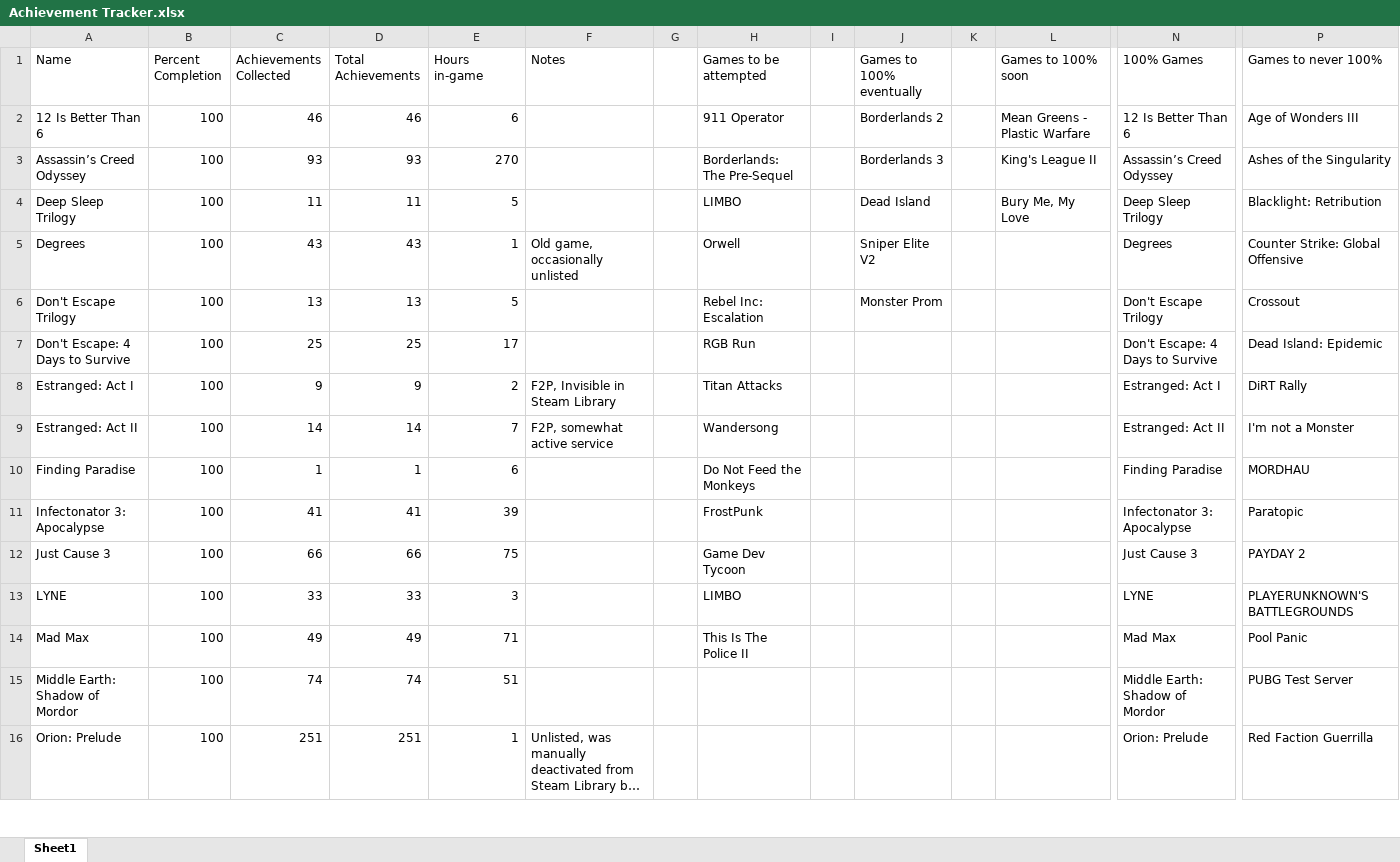
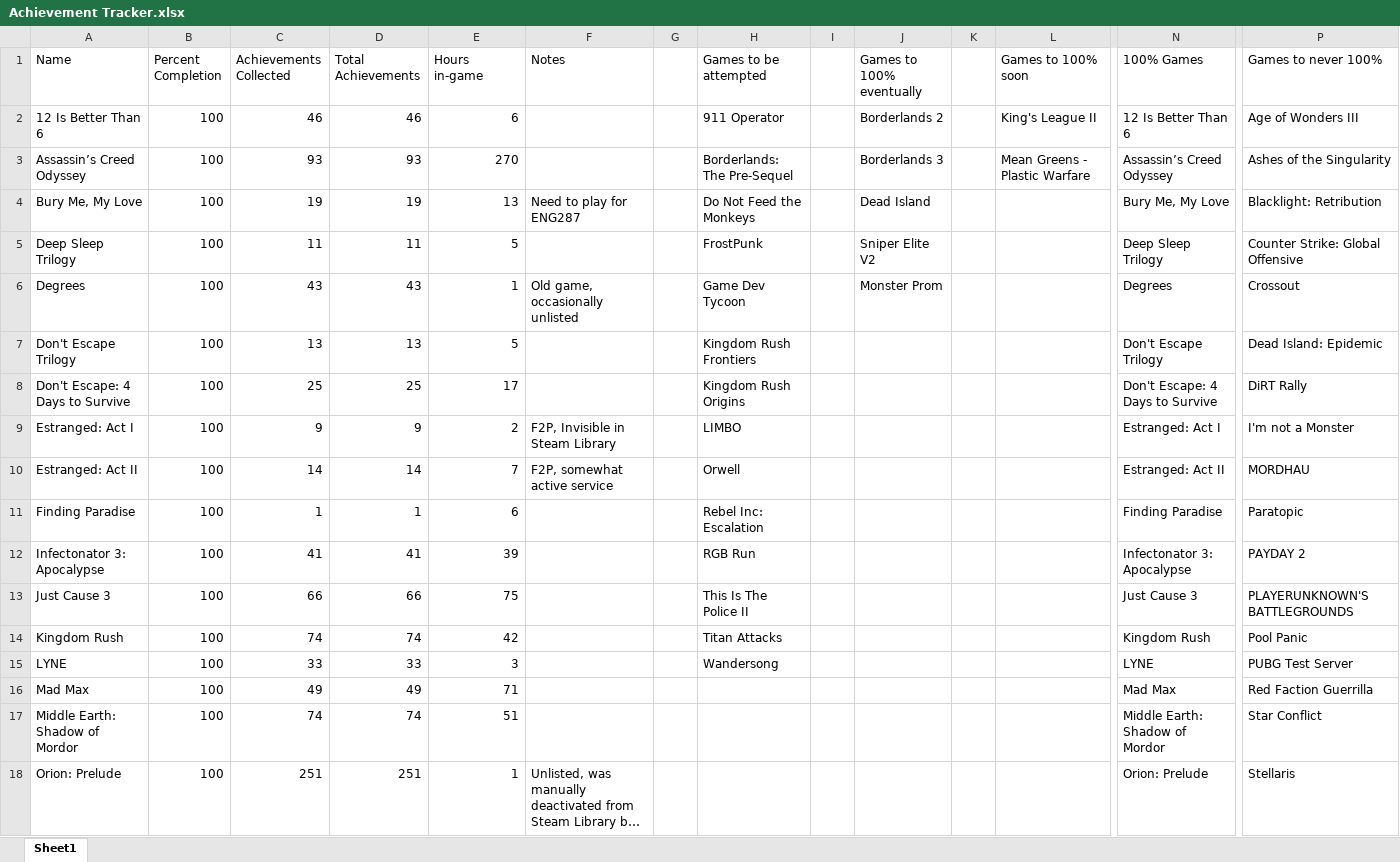
Before and after one commit to DruBhatia/AchievementTracker, an Excel workbook: Achievement Tracker.xlsx, sheet Sheet1, drawn as a sheet; only a part is shown, gaps mark what is left out; long unchanged cells end in …; values as stored, in another font and other column widths than the file's, no cell formats; addresses are those after the commit; rows hold the shown columns only; the diff covers the shown part only; the diff names each change by its address in the sheet, - before the commit and + after, or states it on an @@ line.

Commit message:
update tracker

```diff
--- a/Achievement Tracker.xlsx (sheet Sheet1)
+++ b/Achievement Tracker.xlsx (sheet Sheet1)
-L2 (Games to 100% soon): Mean Greens - Plastic Warfare
+L2 (Games to 100% soon): King's League II
-L3 (Games to 100% soon): King's League II
+L3 (Games to 100% soon): Mean Greens - Plastic Warfare
+row 4: Bury Me, My Love | 100 | 19 | 19 | 13 | Need to play for ENG287 |  | Do Not Feed the Monkeys |  | Dead Island |  |  | Bury Me, My Love | Blacklight: Retribution
-H5 (Games to be attempted): LIMBO
+H5 (Games to be attempted): FrostPunk
-J5 (Games to 100% eventually): Dead Island
+J5 (Games to 100% eventually): Sniper Elite V2
-L5 (Games to 100% soon): Bury Me, My Love
+L5 (Games to 100% soon): (empty)
-P5 (Games to never 100%): Blacklight: Retribution
+P5 (Games to never 100%): Counter Strike: Global Offensive
-H6 (Games to be attempted): Orwell
+H6 (Games to be attempted): Game Dev Tycoon
-J6 (Games to 100% eventually): Sniper Elite V2
+J6 (Games to 100% eventually): Monster Prom
-P6 (Games to never 100%): Counter Strike: Global Offensive
+P6 (Games to never 100%): Crossout
-H7 (Games to be attempted): Rebel Inc: Escalation
+H7 (Games to be attempted): Kingdom Rush Frontiers
-J7 (Games to 100% eventually): Monster Prom
+J7 (Games to 100% eventually): (empty)
-P7 (Games to never 100%): Crossout
+P7 (Games to never 100%): Dead Island: Epidemic
-H8 (Games to be attempted): RGB Run
+H8 (Games to be attempted): Kingdom Rush Origins
-P8 (Games to never 100%): Dead Island: Epidemic
+P8 (Games to never 100%): DiRT Rally
-H9 (Games to be attempted): Titan Attacks
+H9 (Games to be attempted): LIMBO
-P9 (Games to never 100%): DiRT Rally
+P9 (Games to never 100%): I'm not a Monster
-H10 (Games to be attempted): Wandersong
+H10 (Games to be attempted): Orwell
-P10 (Games to never 100%): I'm not a Monster
+P10 (Games to never 100%): MORDHAU
-H11 (Games to be attempted): Do Not Feed the Monkeys
+H11 (Games to be attempted): Rebel Inc: Escalation
-P11 (Games to never 100%): MORDHAU
+P11 (Games to never 100%): Paratopic
-H12 (Games to be attempted): FrostPunk
+H12 (Games to be attempted): RGB Run
-P12 (Games to never 100%): Paratopic
+P12 (Games to never 100%): PAYDAY 2
-H13 (Games to be attempted): Game Dev Tycoon
+H13 (Games to be attempted): This Is The Police II
-P13 (Games to never 100%): PAYDAY 2
+P13 (Games to never 100%): PLAYERUNKNOWN'S BATTLEGROUNDS
+row 14: Kingdom Rush | 100 | 74 | 74 | 42 |  |  | Titan Attacks |  |  |  |  | Kingdom Rush | Pool Panic
-H15 (Games to be attempted): LIMBO
+H15 (Games to be attempted): Wandersong
-P15 (Games to never 100%): PLAYERUNKNOWN'S BATTLEGROUNDS
+P15 (Games to never 100%): PUBG Test Server
-H16 (Games to be attempted): This Is The Police II
+H16 (Games to be attempted): (empty)
-P16 (Games to never 100%): Pool Panic
+P16 (Games to never 100%): Red Faction Guerrilla
-P17 (Games to never 100%): PUBG Test Server
+P17 (Games to never 100%): Star Conflict
-P18 (Games to never 100%): Red Faction Guerrilla
+P18 (Games to never 100%): Stellaris
```
Also changed, not shown: 2 added rows, 1 removed row and 21 edited cells elsewhere in this sheet, cell formats, formulas that keep their value.
